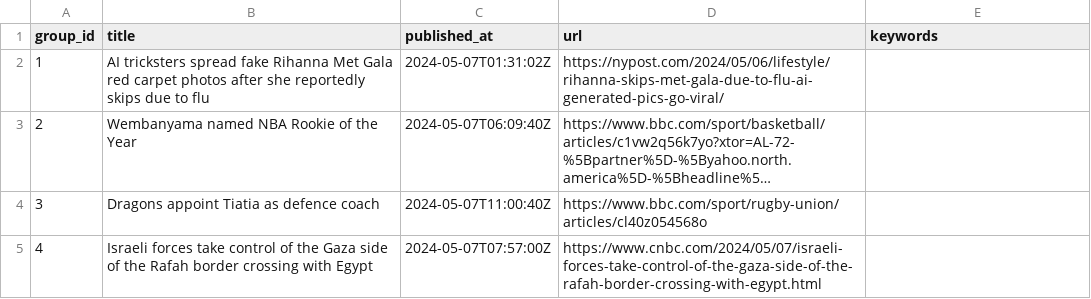
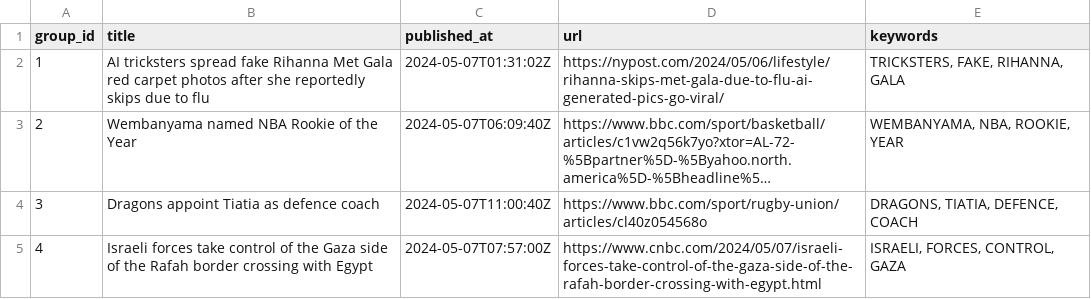
Before and after one commit to ritikaasri/newsgame, a CSV file: web/data/main.csv, drawn as a sheet; long unchanged cells end in …; the diff names each change by its address in the sheet, - before the commit and + after, or states it on an @@ line.

Commit message:
Update keywords main.csv

```diff
--- a/web/data/main.csv
+++ b/web/data/main.csv
-E2 (keywords): (empty)
+E2 (keywords): TRICKSTERS, FAKE, RIHANNA, GALA
-E3 (keywords): (empty)
+E3 (keywords): WEMBANYAMA, NBA, ROOKIE, YEAR
-E4 (keywords): (empty)
+E4 (keywords): DRAGONS, TIATIA, DEFENCE, COACH
-E5 (keywords): (empty)
+E5 (keywords): ISRAELI, FORCES, CONTROL, GAZA
```
Also changed, not shown: history/history.csv.
